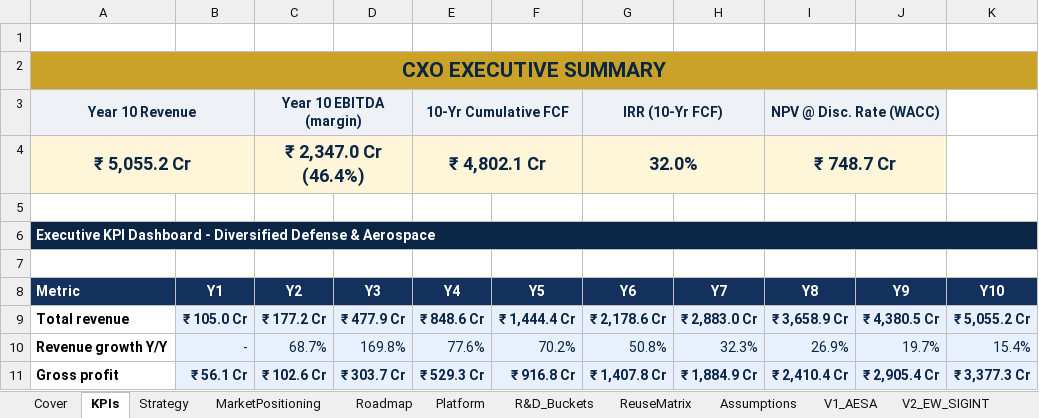
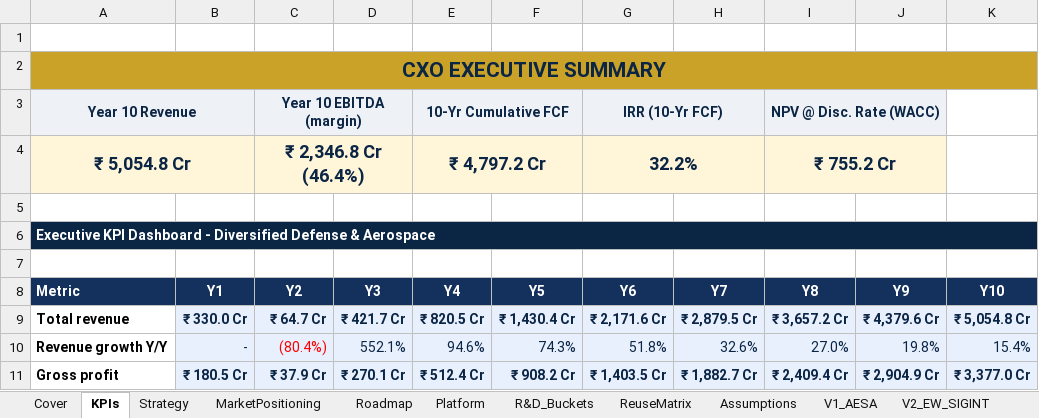
Before and after one commit to subscr221/NDAD-Business-Plan, an Excel workbook: Defense_Platform_Business_Plan_Financial_V3.xlsx, sheet KPIs, drawn as a sheet; only a part is shown; values as stored, in another font and other column widths than the file's, no borders; charts and pictures not drawn; removed rows and columns are numbered as before the commit, all else as after; the diff covers the shown part only; the diff names each change by its address in the sheet, - before the commit and + after, or states it on an @@ line.

```diff
--- a/Defense_Platform_Business_Plan_Financial_V3.xlsx (sheet KPIs)
+++ b/Defense_Platform_Business_Plan_Financial_V3.xlsx (sheet KPIs)
-row 4: ₹ 5,055.2 Cr |  | ₹ 2,347.0 Cr (46.4%) |  | ₹ 4,802.1 Cr |  | 32.0% |  | ₹ 748.7 Cr
+row 4: ₹ 5,054.8 Cr |  | ₹ 2,346.8 Cr (46.4%) |  | ₹ 4,797.2 Cr |  | 32.2% |  | ₹ 755.2 Cr
-B9 (Y1): ₹ 105.0 Cr
+B9 (Y1): ₹ 330.0 Cr
-C9 (Y2): ₹ 177.2 Cr
+C9 (Y2): ₹ 64.7 Cr
-D9 (Y3): ₹ 477.9 Cr
+D9 (Y3): ₹ 421.7 Cr
-E9 (Y4): ₹ 848.6 Cr
+E9 (Y4): ₹ 820.5 Cr
-F9 (Y5): ₹ 1,444.4 Cr
+F9 (Y5): ₹ 1,430.4 Cr
-G9 (Y6): ₹ 2,178.6 Cr
+G9 (Y6): ₹ 2,171.6 Cr
-H9 (Y7): ₹ 2,883.0 Cr
+H9 (Y7): ₹ 2,879.5 Cr
-I9 (Y8): ₹ 3,658.9 Cr
+I9 (Y8): ₹ 3,657.2 Cr
-J9 (Y9): ₹ 4,380.5 Cr
+J9 (Y9): ₹ 4,379.6 Cr
-K9 (Y10): ₹ 5,055.2 Cr
+K9 (Y10): ₹ 5,054.8 Cr
-C10 (Y2): 68.7%
+C10 (Y2): (80.4%)
-C10 text colour: #0B2545
+C10 text colour: #FF0000
-D10 (Y3): 169.8%
+D10 (Y3): 552.1%
-E10 (Y4): 77.6%
+E10 (Y4): 94.6%
-F10 (Y5): 70.2%
+F10 (Y5): 74.3%
-G10 (Y6): 50.8%
+G10 (Y6): 51.8%
-H10 (Y7): 32.3%
+H10 (Y7): 32.6%
-I10 (Y8): 26.9%
+I10 (Y8): 27.0%
-J10 (Y9): 19.7%
+J10 (Y9): 19.8%
-B11 (Y1): ₹ 56.1 Cr
+B11 (Y1): ₹ 180.5 Cr
-C11 (Y2): ₹ 102.6 Cr
+C11 (Y2): ₹ 37.9 Cr
-D11 (Y3): ₹ 303.7 Cr
+D11 (Y3): ₹ 270.1 Cr
-E11 (Y4): ₹ 529.3 Cr
+E11 (Y4): ₹ 512.4 Cr
-F11 (Y5): ₹ 916.8 Cr
+F11 (Y5): ₹ 908.2 Cr
-G11 (Y6): ₹ 1,407.8 Cr
+G11 (Y6): ₹ 1,403.5 Cr
-H11 (Y7): ₹ 1,884.9 Cr
+H11 (Y7): ₹ 1,882.7 Cr
-I11 (Y8): ₹ 2,410.4 Cr
+I11 (Y8): ₹ 2,409.4 Cr
-J11 (Y9): ₹ 2,905.4 Cr
+J11 (Y9): ₹ 2,904.9 Cr
-K11 (Y10): ₹ 3,377.3 Cr
+K11 (Y10): ₹ 3,377.0 Cr
```
Also changed, not shown: 144 edited cells elsewhere in this sheet, sheet P&L, sheet Backlog, sheet CashFlow, sheet BalanceSheet, sheet Revenue, sheet R&D_Buckets, 6 more sheets, charts or pictures, 1 other file.
